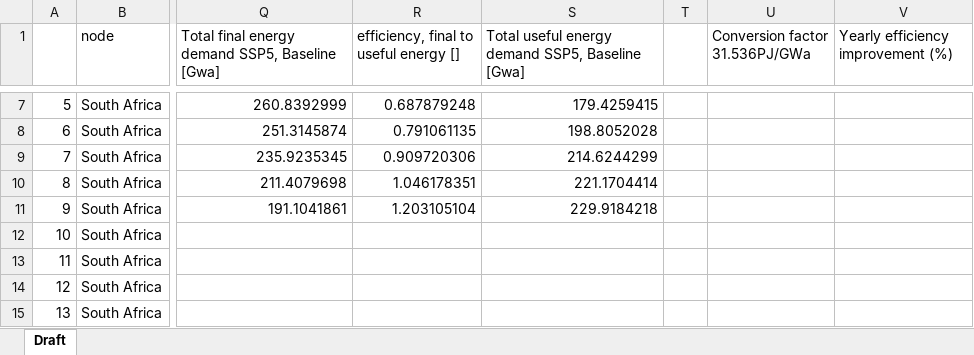
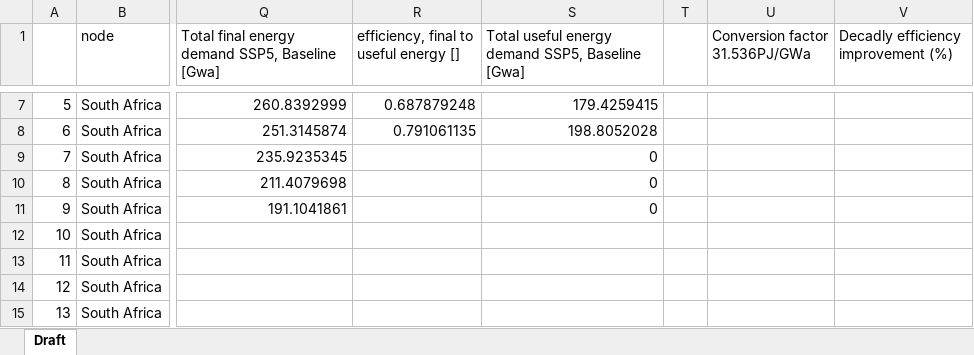
Before and after one commit to fernaag/SSP5, an Excel workbook: MESSAGEix_South_Africa/Data/SSP5/SSP5_excel_draft_demand.xlsx, sheet Draft, drawn as a sheet; only a part is shown, gaps mark what is left out; values as stored, in another font and other column widths than the file's, no borders; the diff names each change by its address in the sheet, - before the commit and + after, or states it on an @@ line.

```diff
--- a/MESSAGEix_South_Africa/Data/SSP5/SSP5_excel_draft_demand.xlsx (sheet Draft)
+++ b/MESSAGEix_South_Africa/Data/SSP5/SSP5_excel_draft_demand.xlsx (sheet Draft)
-V1: Yearly efficiency improvement (%)
+V1: Decadly efficiency improvement (%)
-R9: 0.909720306
+R9: (empty)
-S9: 214.6244299
+S9: 0
-R10: 1.046178351
+R10: (empty)
-S10: 221.1704414
+S10: 0
-R11: 1.203105104
+R11: (empty)
-S11: 229.9184218
+S11: 0
```
Also changed, not shown: MESSAGEix_South_Africa/Data/SSP5/SSP5_data.xlsx, 2 other files.
